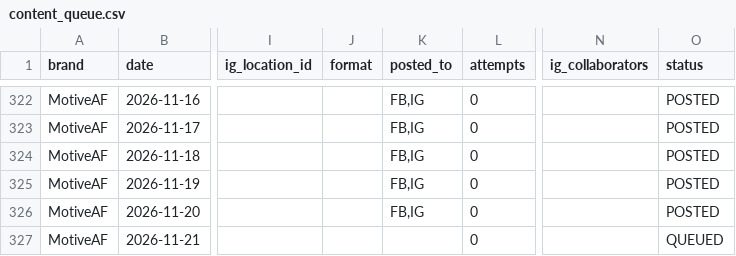
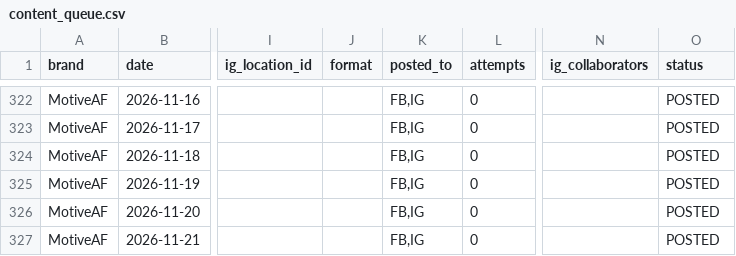
Before and after one commit to dredfearn74-star/dwr-music-bot, a CSV file: content_queue.csv, drawn as a sheet; only a part is shown, gaps mark what is left out; the diff names each change by its address in the sheet, - before the commit and + after, or states it on an @@ line.

```diff
--- a/content_queue.csv
+++ b/content_queue.csv
-K327 (posted_to): (empty)
+K327 (posted_to): FB,IG
-O327 (status): QUEUED
+O327 (status): POSTED
```
Also changed, not shown: 1 other file.
